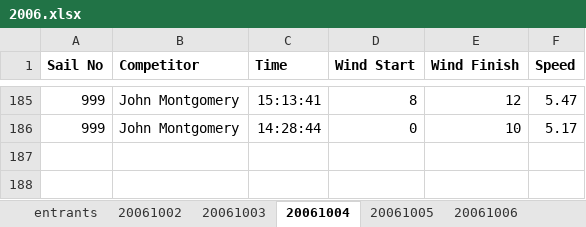
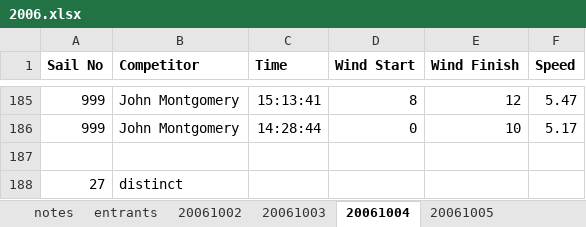
Before and after one commit to Logiqx/wsw-results, an Excel workbook: events/2006/rundata/2006.xlsx, sheet 20061004, drawn as a sheet; only a part is shown, gaps mark what is left out; values as stored, in another font and other column widths than the file's, no borders; the diff names each change by its address in the sheet, - before the commit and + after, or states it on an @@ line.

Commit message:
Check number of distinct entrants in day rankings and all runs 2006-2009

```diff
--- a/events/2006/rundata/2006.xlsx (sheet 20061004)
+++ b/events/2006/rundata/2006.xlsx (sheet 20061004)
+sheet tab: notes
+row 187: (empty)
+row 188: 27 | distinct
```
Also changed, not shown: sheet 20061002, sheet 20061008, sheet 20061003, sheet 20061007, sheet 20061006, sheet 20061005, events/2008/rundata/2008.xlsx, events/2009/rundata/2009.xlsx.
